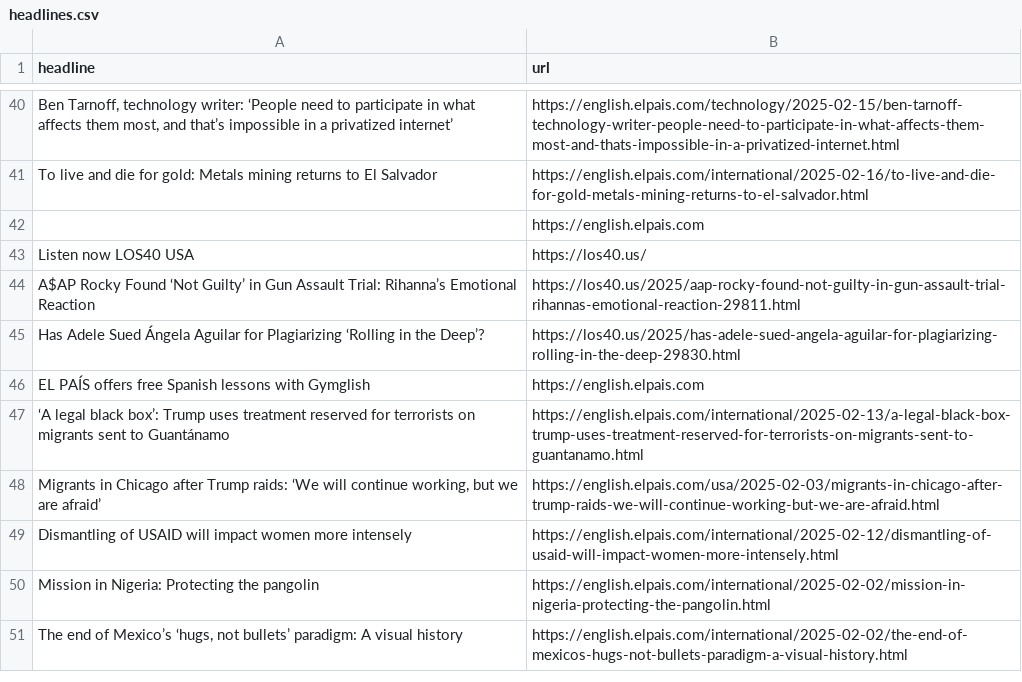
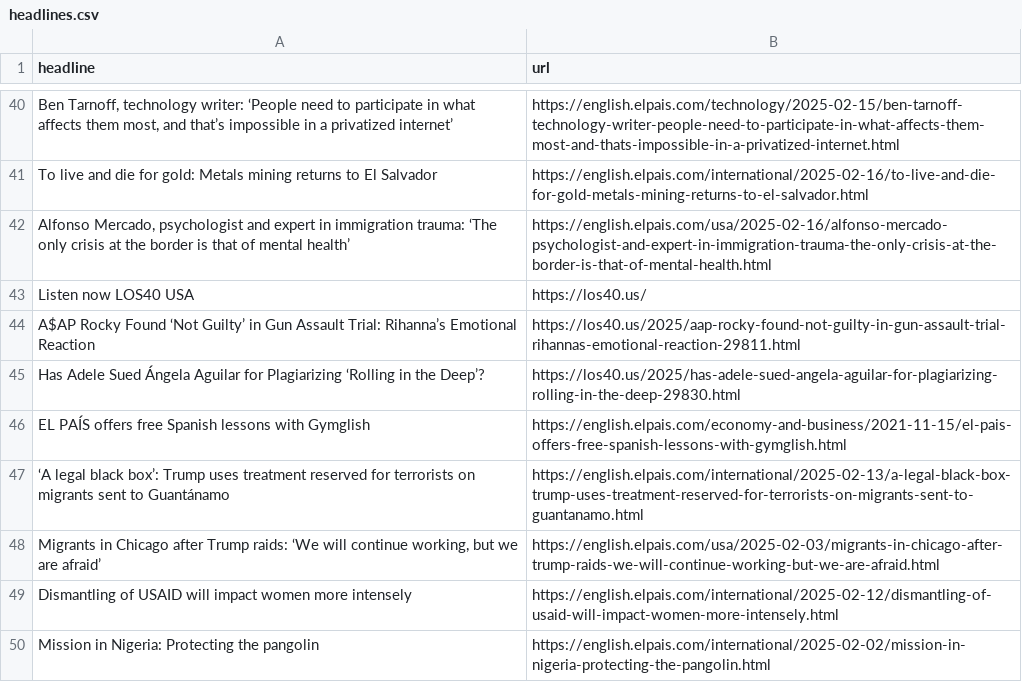
Before and after one commit to cmgsalazar/el-pais-autoscraper, a CSV file: headlines.csv, drawn as a sheet; only a part is shown, gaps mark what is left out; the shorter side is filled out with more unchanged rows; removed rows and columns are numbered as before the commit, all else as after; the diff names each change by its address in the sheet, - before the commit and + after, or states it on an @@ line.

```diff
--- a/headlines.csv
+++ b/headlines.csv
-row 42:  | https://english.elpais.com
+row 42: Alfonso Mercado, psychologist and expert in immigration trauma: ‘The only crisis at the border is that of mental health’ | https://english.elpais.com/usa/2025-02-16/alfonso-mercado-psychologist-and-expert-in-immigration-trauma-the-only-crisis-at-the-border-is-that-of-mental-health.html
-B46 (url): https://english.elpais.com
+B46 (url): https://english.elpais.com/economy-and-business/2021-11-15/el-pais-offers-free-spanish-lessons-with-gymglish.html
```
